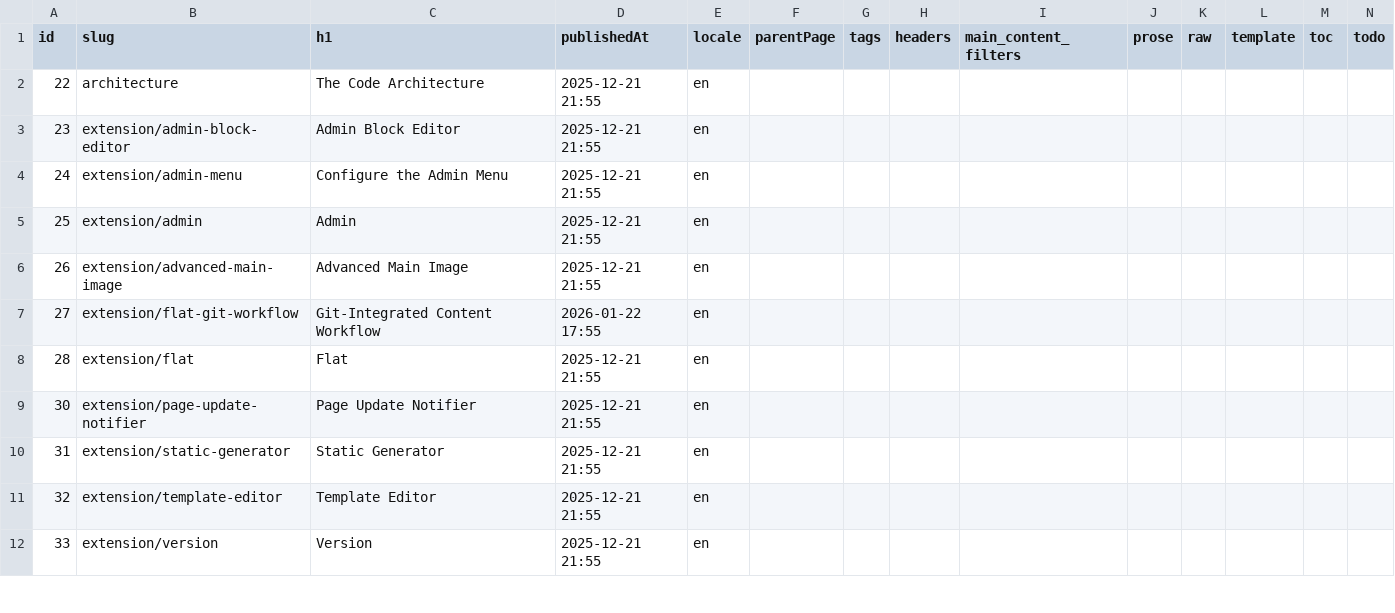
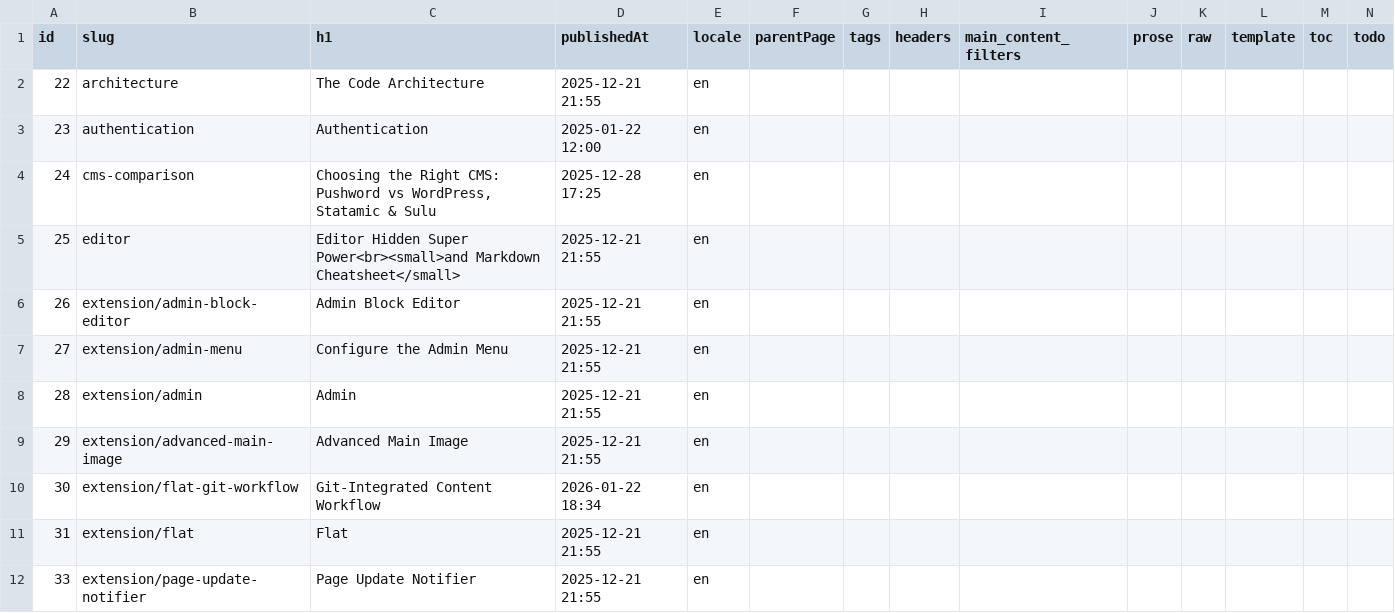
Before and after one commit to Pushword/Pushword, a CSV file: packages/docs/content/index.csv, drawn as a sheet; only a part is shown; the shorter side is filled out with more unchanged rows; addresses are those after the commit; rows hold the shown columns only; the diff names each change by its address in the sheet, - before the commit and + after, or states it on an @@ line.

```diff
--- a/packages/docs/content/index.csv
+++ b/packages/docs/content/index.csv
+row 3: 23 | authentication | Authentication | 2025-01-22 12:00 | en
+row 4: 24 | cms-comparison | Choosing the Right CMS: Pushword vs WordPress, Statamic & Sulu | 2025-12-28 17:25 | en
+row 5: 25 | editor | Editor Hidden Super Power<br><small>and Markdown Cheatsheet</small> | 2025-12-21 21:55 | en
@@ column A (id) renumbered from row 6 down @@
-D10 (publishedAt): 2026-01-22 17:55
+D10 (publishedAt): 2026-01-22 18:34
```
Also changed, not shown: 2 other files.
